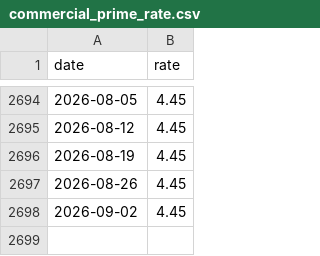
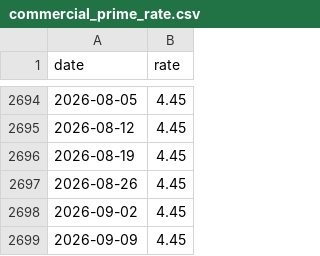
Before and after one commit to k1monfared/mortgage_rate_tracker, a CSV file: data/commercial_prime_rate.csv, drawn as a sheet; only a part is shown, gaps mark what is left out.

```diff
--- a/data/commercial_prime_rate.csv
+++ b/data/commercial_prime_rate.csv
@@ -2698 +2698,2 @@ date,rate
 2026-09-02,4.45
+2026-09-09,4.45
```
Also changed, not shown: data/us_fed_funds_rate.csv, data/us_prime_rate.csv, 3 other files.
